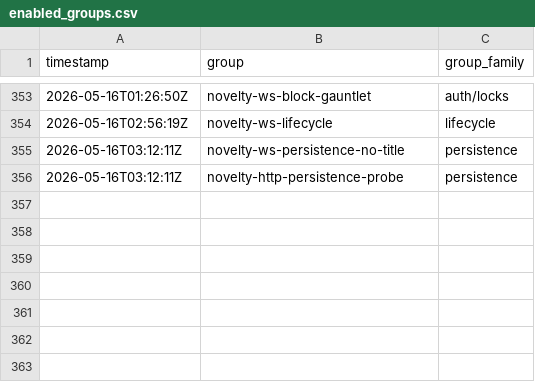
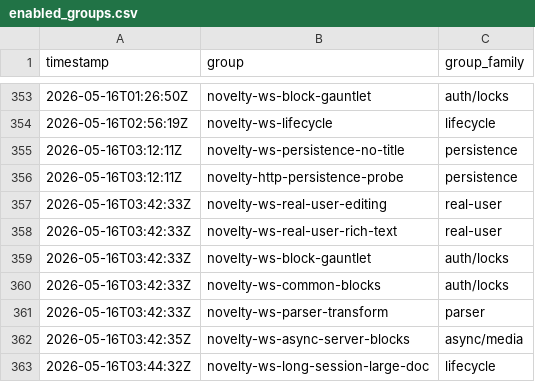
Before and after one commit to danluu/gutenberg, a CSV file: docs/explanations/architecture/rtc-jetstream2-fuzz-trends-20260515/data/enabled_groups.csv, drawn as a sheet; only a part is shown, gaps mark what is left out.

```diff
--- a/docs/explanations/architecture/rtc-jetstream2-fuzz-trends-20260515/data/enabled_groups.csv
+++ b/docs/explanations/architecture/rtc-jetstream2-fuzz-trends-20260515/data/enabled_groups.csv
@@ -356 +356,8 @@ timestamp,group,group_family
 2026-05-16T03:12:11Z,novelty-http-persistence-probe,persistence
+2026-05-16T03:42:33Z,novelty-ws-real-user-editing,real-user
+2026-05-16T03:42:33Z,novelty-ws-real-user-rich-text,real-user
+2026-05-16T03:42:33Z,novelty-ws-block-gauntlet,auth/locks
+2026-05-16T03:42:33Z,novelty-ws-common-blocks,auth/locks
+2026-05-16T03:42:33Z,novelty-ws-parser-transform,parser
+2026-05-16T03:42:35Z,novelty-ws-async-server-blocks,async/media
+2026-05-16T03:44:32Z,novelty-ws-long-session-large-doc,lifecycle
```
Also changed, not shown: docs/explanations/architecture/rtc-jetstream2-fuzz-trends-20260515/data/coverage_goals.csv, docs/explanations/architecture/rtc-jetstream2-fuzz-trends-20260515/data/feature_counts.csv, 21 other files.
